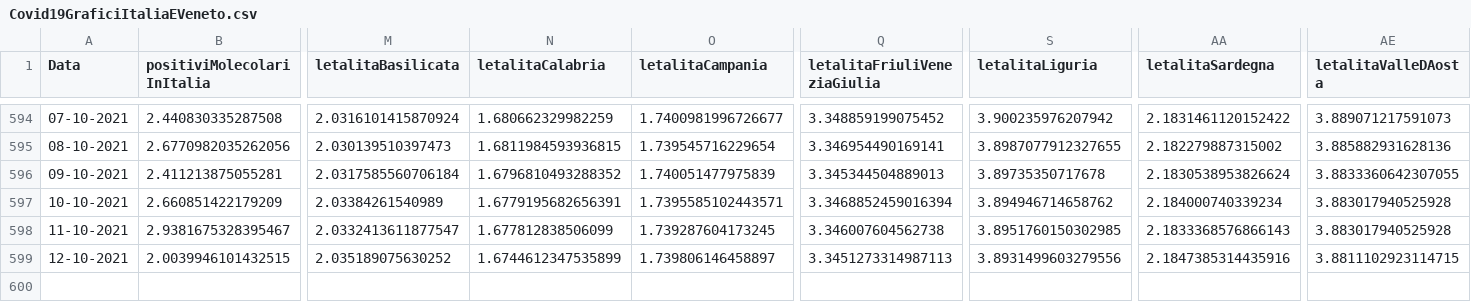
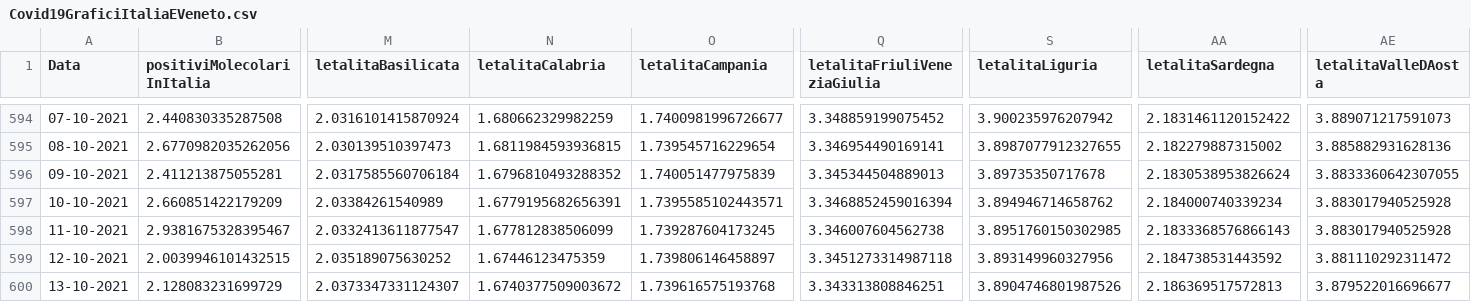
Before and after one commit to DigitalChriAri/Covid, a CSV file: Covid19GraficiItaliaEVeneto.csv, drawn as a sheet; only a part is shown, gaps mark what is left out; rows hold the shown columns only; the diff names each change by its address in the sheet, - before the commit and + after, or states it on an @@ line.

```diff
--- a/Covid19GraficiItaliaEVeneto.csv
+++ b/Covid19GraficiItaliaEVeneto.csv
-N599 (letalitaCalabria): 1.6744612347535899
+N599 (letalitaCalabria): 1.67446123475359
-Q599 (letalitaFriuliVeneziaGiulia): 3.3451273314987113
+Q599 (letalitaFriuliVeneziaGiulia): 3.3451273314987118
-S599 (letalitaLiguria): 3.8931499603279556
+S599 (letalitaLiguria): 3.893149960327956
-AA599 (letalitaSardegna): 2.1847385314435916
+AA599 (letalitaSardegna): 2.184738531443592
-AE599 (letalitaValleDAosta): 3.8811102923114715
+AE599 (letalitaValleDAosta): 3.881110292311472
+row 600: 13-10-2021 | 2.128083231699729 | 2.0373347331124307 | 1.6740377509003672 | 1.739616575193768 | 3.343313808846251 | 3.8904746801987526 | 2.186369517572813 | 3.879522016696677
```
Also changed, not shown: Covid19GraficiTamponiTotaliItaliaEVeneto.csv.
